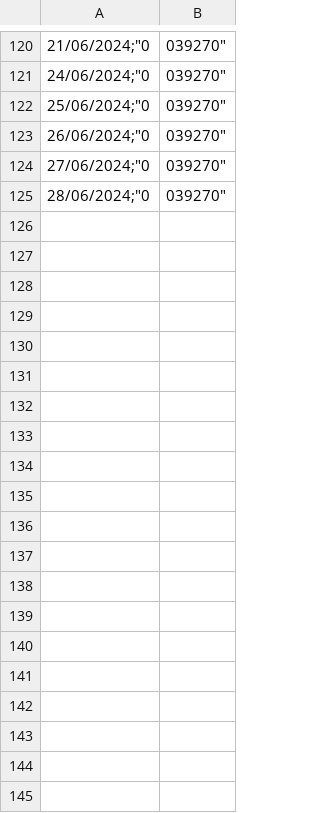
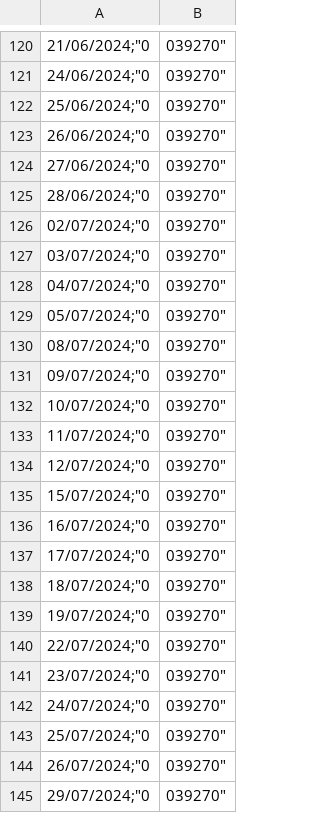
Before and after one commit to Diogo-NB/stock-exchange-mlp-predictions, a CSV file: selic.csv (was bcdata_sgs_selic.csv), drawn as a sheet; only a part is shown, gaps mark what is left out; the diff covers the shown part only; the diff names each change by its address in the sheet, - before the commit and + after, or states it on an @@ line.

```diff
--- a/bcdata_sgs_selic.csv
+++ b/selic.csv
+row 126: 02/07/2024;"0 | 039270"
+row 127: 03/07/2024;"0 | 039270"
+row 128: 04/07/2024;"0 | 039270"
+row 129: 05/07/2024;"0 | 039270"
+row 130: 08/07/2024;"0 | 039270"
+row 131: 09/07/2024;"0 | 039270"
+row 132: 10/07/2024;"0 | 039270"
+row 133: 11/07/2024;"0 | 039270"
+row 134: 12/07/2024;"0 | 039270"
+row 135: 15/07/2024;"0 | 039270"
+row 136: 16/07/2024;"0 | 039270"
+row 137: 17/07/2024;"0 | 039270"
+row 138: 18/07/2024;"0 | 039270"
+row 139: 19/07/2024;"0 | 039270"
+row 140: 22/07/2024;"0 | 039270"
+row 141: 23/07/2024;"0 | 039270"
+row 142: 24/07/2024;"0 | 039270"
+row 143: 25/07/2024;"0 | 039270"
+row 144: 26/07/2024;"0 | 039270"
+row 145: 29/07/2024;"0 | 039270"
```
Also changed, not shown: 64 added rows elsewhere in this file, IRB_Brasil_RE_IRBR3.csv, 3 other files.
